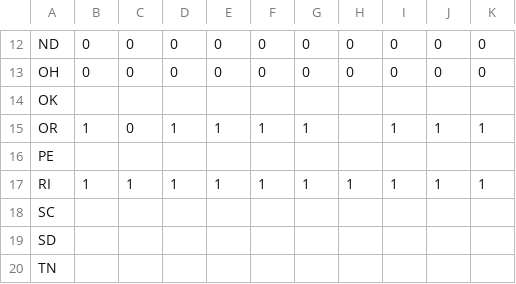
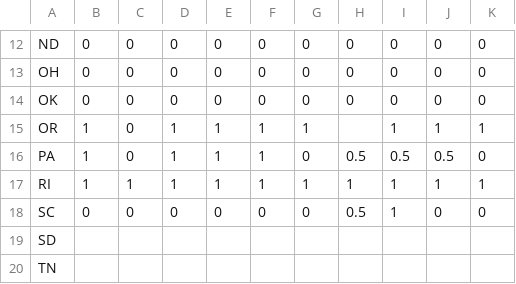
Before and after one commit to toddhorner/AFT, a CSV file: assets/data/scrcrd_data.csv, drawn as a sheet; only a part is shown, gaps mark what is left out.

```diff
--- a/assets/data/scrcrd_data.csv
+++ b/assets/data/scrcrd_data.csv
@@ -13,7 +13,7 @@ ND,0,0,0,0,0,0,0,0,0,0
 OH,0,0,0,0,0,0,0,0,0,0
-OK,,,,,,,,,,
+OK,0,0,0,0,0,0,0,0,0,0
 OR,1,0,1,1,1,1,,1,1,1
-PE,,,,,,,,,,
+PA,1,0,1,1,1,0,0.5,0.5,0.5,0
 RI,1,1,1,1,1,1,1,1,1,1
-SC,,,,,,,,,,
+SC,0,0,0,0,0,0,0.5,1,0,0
 SD,,,,,,,,,,
```
Also changed, not shown: 3 other files.
